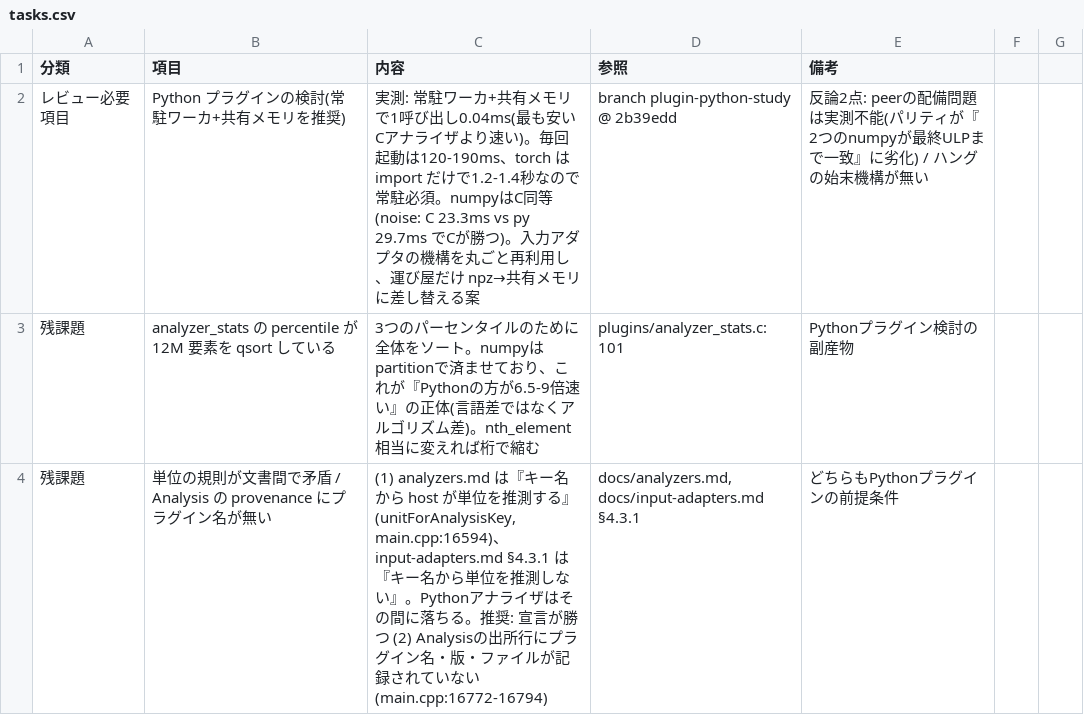
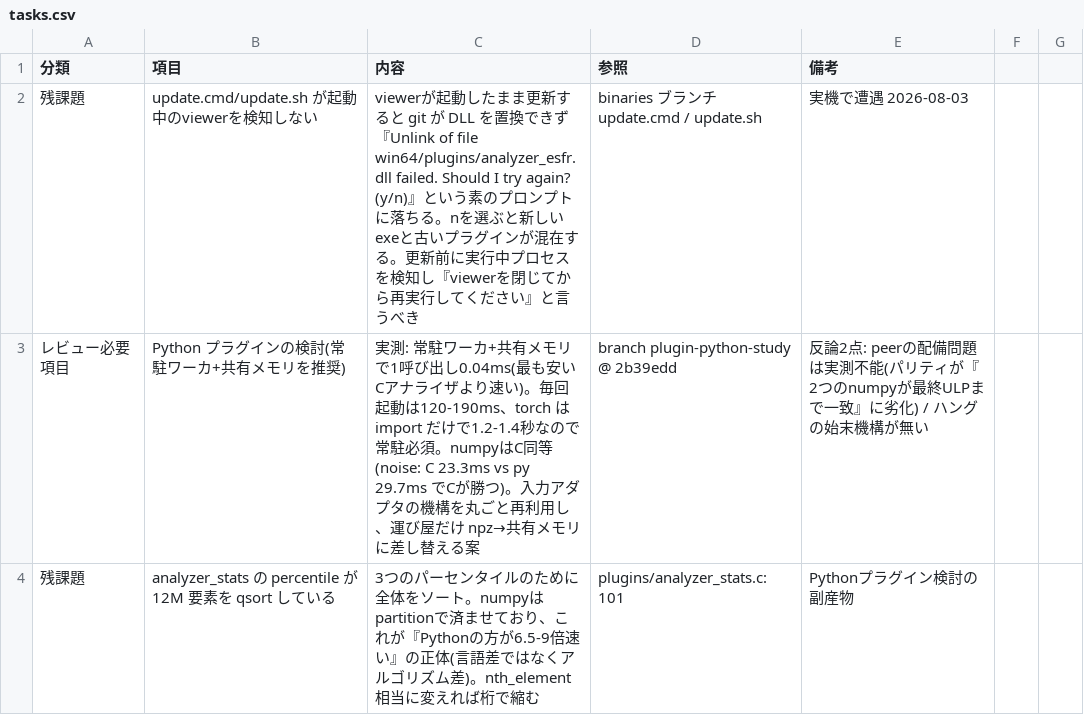
Before and after one commit to klimemam/viewer, a CSV file: docs/tasks.csv, drawn as a sheet; only a part is shown; the shorter side is filled out with more unchanged rows; the diff names each change by its address in the sheet, - before the commit and + after, or states it on an @@ line.

```diff
--- a/docs/tasks.csv
+++ b/docs/tasks.csv
+row 2: 残課題 | update.cmd/update.sh が起動中のviewerを検知しない | viewerが起動したまま更新すると git が DLL を置換できず『Unlink of file win64/plugins/analyzer_esfr.dll failed. Should I try again? (y/n)』という素のプロンプトに落ちる。nを選ぶと新しいexeと古いプラグインが混在する。更新前に実行中プロセスを検知し『viewerを閉じてから再実行してください』と言うべき | binaries ブランチ update.cmd / update.sh | 実機で遭遇 2026-08-03
```
